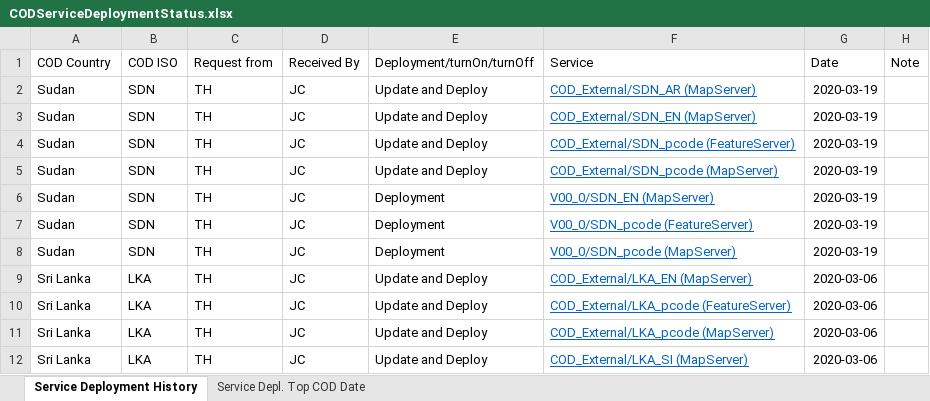
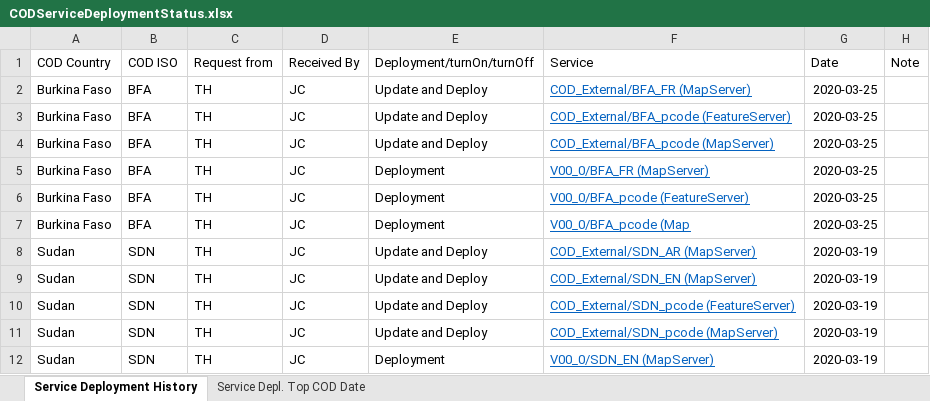
Before and after one commit to UGA-ITOSHumanitarianGIS/mapservicedoc, an Excel workbook: Data/CODServiceDeploymentStatus.xlsx, sheet Service Deployment History, drawn as a sheet; only a part is shown; the shorter side is filled out with more unchanged rows; values as stored, in another font and other column widths than the file's, no borders; conditional formats and table styles not drawn; the diff names each change by its address in the sheet, - before the commit and + after, or states it on an @@ line.

Commit message:
Update CODServiceDeploymentStatus.xlsx
Burkina Faso

```diff
--- a/Data/CODServiceDeploymentStatus.xlsx (sheet Service Deployment History)
+++ b/Data/CODServiceDeploymentStatus.xlsx (sheet Service Deployment History)
+row 2: Burkina Faso | BFA | TH | JC | Update and Deploy | COD_External/BFA_FR (MapServer) | 2020-03-25
+row 3: Burkina Faso | BFA | TH | JC | Update and Deploy | COD_External/BFA_pcode (FeatureServer) | 2020-03-25
+row 4: Burkina Faso | BFA | TH | JC | Update and Deploy | COD_External/BFA_pcode (MapServer) | 2020-03-25
+row 5: Burkina Faso | BFA | TH | JC | Deployment | V00_0/BFA_FR (MapServer) | 2020-03-25
+row 6: Burkina Faso | BFA | TH | JC | Deployment | V00_0/BFA_pcode (FeatureServer) | 2020-03-25
+row 7: Burkina Faso | BFA | TH | JC | Deployment | V00_0/BFA_pcode (Map | 2020-03-25
```
Also changed, not shown: sheet Service Depl. Top COD Date.
